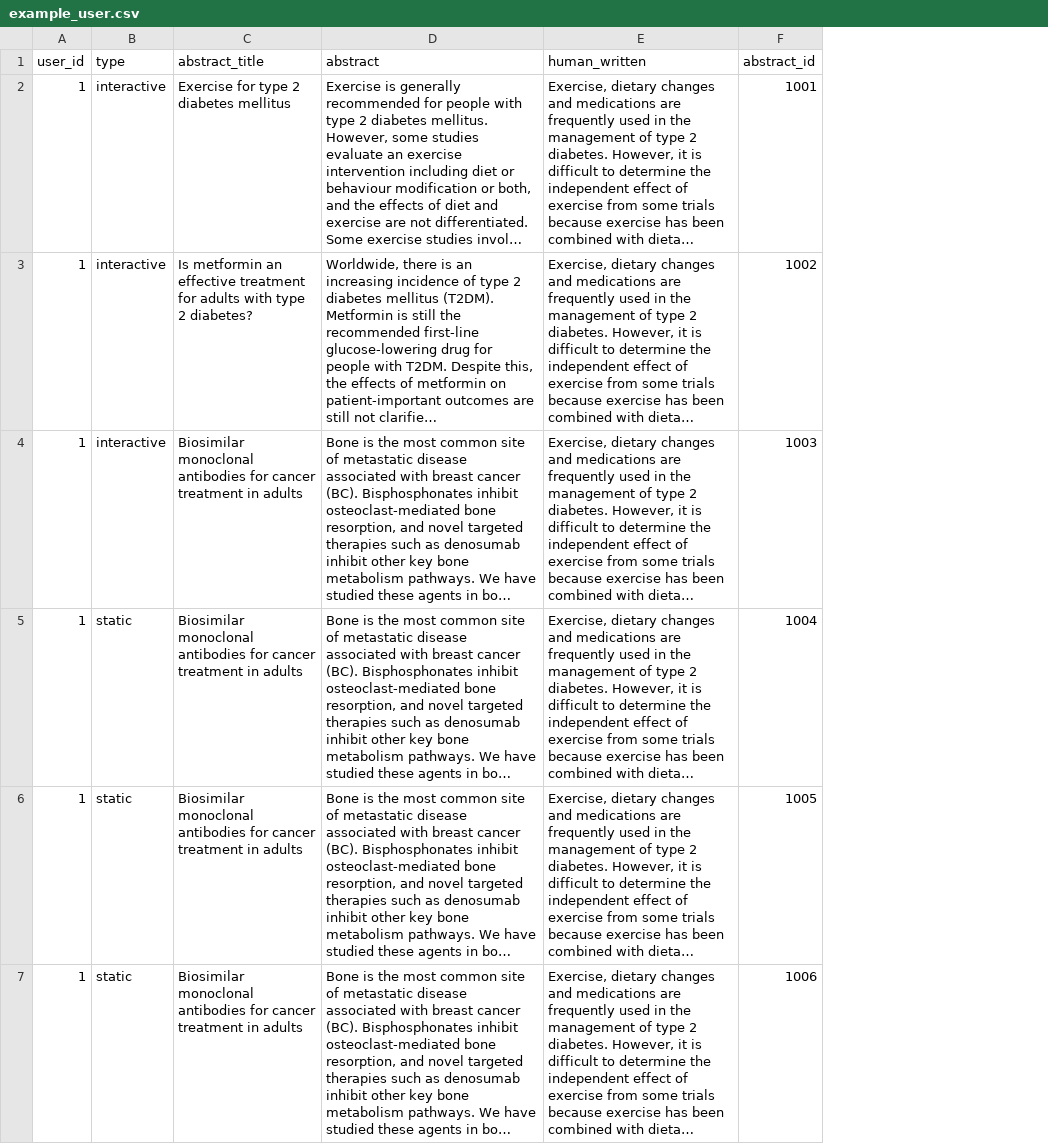
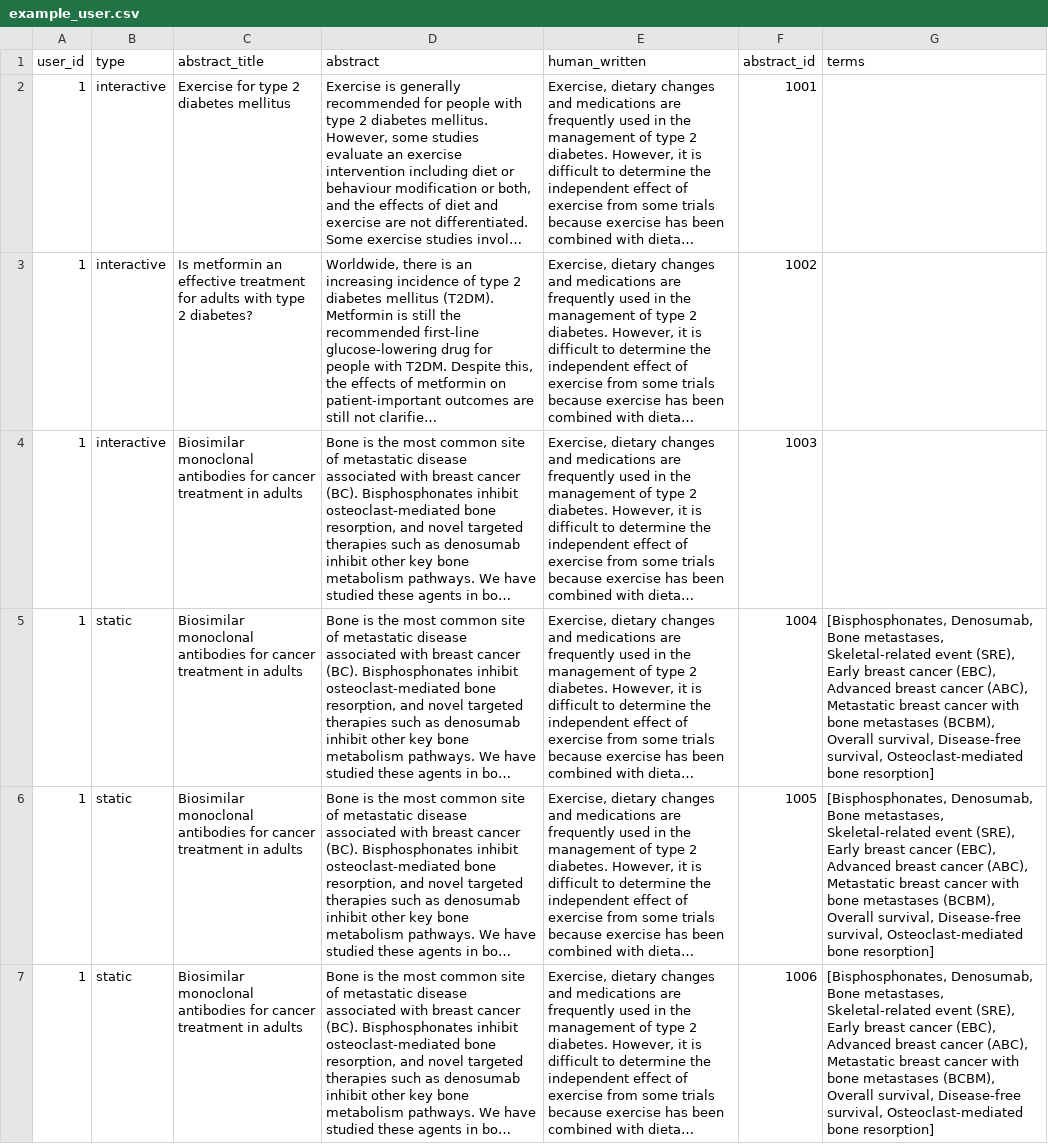
Before and after one commit to jchan58/plain_language_summarization_platform, a CSV file: example_user.csv, drawn as a sheet; only a part is shown; long unchanged cells end in …; the diff names each change by its address in the sheet, - before the commit and + after, or states it on an @@ line.

Commit message:
worked on adding in terms

```diff
--- a/example_user.csv
+++ b/example_user.csv
+column G (terms), rows 5-7: all [Bisphosphonates, Denosumab, Bone metastases, Skeletal-related event (SRE), Early breast cancer (EBC), Advanced breast cancer (ABC), Metastatic breast cancer with bone metastases (BCBM), Overall survival, Disease-free survival, Osteoclast-mediated bone resorption]
```
Also changed, not shown: 1 other file.
